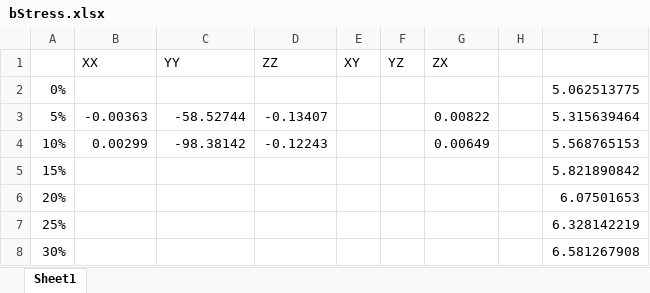
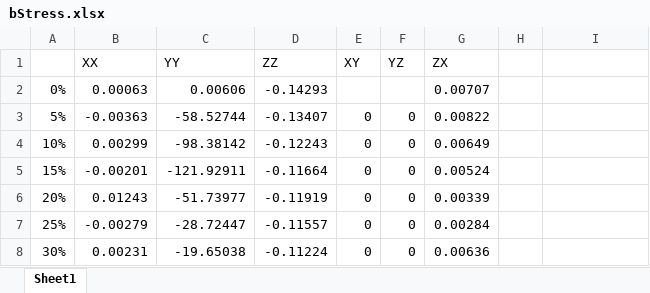
Before and after one commit to EySword/computer_data, an Excel workbook: CP/T-beta-CP/stress/bStress.xlsx, sheet Sheet1, drawn as a sheet; values as stored, in another font and other column widths than the file's, no borders; the diff names each change by its address in the sheet, - before the commit and + after, or states it on an @@ line.

```diff
--- a/CP/T-beta-CP/stress/bStress.xlsx (sheet Sheet1)
+++ b/CP/T-beta-CP/stress/bStress.xlsx (sheet Sheet1)
-B2 (XX): (empty)
+B2 (XX): 0.00063
-C2 (YY): (empty)
+C2 (YY): 0.00606
-D2 (ZZ): (empty)
+D2 (ZZ): -0.14293
-G2 (ZX): (empty)
+G2 (ZX): 0.00707
-I2: 5.062513775
+I2: (empty)
-E3:E8 (XY): (empty)
+E3:E8 (XY): 0
-F3:F8 (YZ): (empty)
+F3:F8 (YZ): 0
-I3: 5.315639464
+I3: (empty)
-I4: 5.568765153
+I4: (empty)
-B5 (XX): (empty)
+B5 (XX): -0.00201
-C5 (YY): (empty)
+C5 (YY): -121.92911
-D5 (ZZ): (empty)
+D5 (ZZ): -0.11664
-G5 (ZX): (empty)
+G5 (ZX): 0.00524
-I5: 5.821890842
+I5: (empty)
-B6 (XX): (empty)
+B6 (XX): 0.01243
-C6 (YY): (empty)
+C6 (YY): -51.73977
-D6 (ZZ): (empty)
+D6 (ZZ): -0.11919
-G6 (ZX): (empty)
+G6 (ZX): 0.00339
-I6: 6.07501653
+I6: (empty)
-B7 (XX): (empty)
+B7 (XX): -0.00279
-C7 (YY): (empty)
+C7 (YY): -28.72447
-D7 (ZZ): (empty)
+D7 (ZZ): -0.11557
-G7 (ZX): (empty)
+G7 (ZX): 0.00284
-I7: 6.328142219
+I7: (empty)
-B8 (XX): (empty)
+B8 (XX): 0.00231
-C8 (YY): (empty)
+C8 (YY): -19.65038
-D8 (ZZ): (empty)
+D8 (ZZ): -0.11224
-G8 (ZX): (empty)
+G8 (ZX): 0.00636
-I8: 6.581267908
+I8: (empty)
```
Also changed, not shown: 3 other files.
